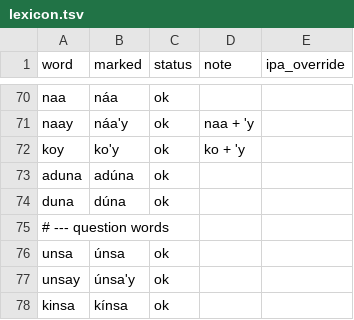
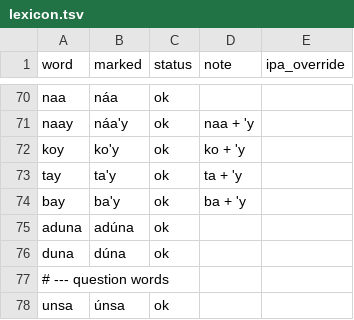
Before and after one commit to jannenev/learn-a-language-with-ai, a TSV file: cebuano/pronunciation/lexicon.tsv, drawn as a sheet; only a part is shown, gaps mark what is left out; the shorter side is filled out with more unchanged rows; the diff names each change by its address in the sheet, - before the commit and + after, or states it on an @@ line.

Commit message:
Lexicon: ta'y and ba'y, the two forms text 005 brings in; its pronunciation files regenerated

```diff
--- a/cebuano/pronunciation/lexicon.tsv
+++ b/cebuano/pronunciation/lexicon.tsv
+row 73: tay | ta'y | ok | ta + 'y
+row 74: bay | ba'y | ok | ba + 'y
```
Also changed, not shown: 3 other files.
